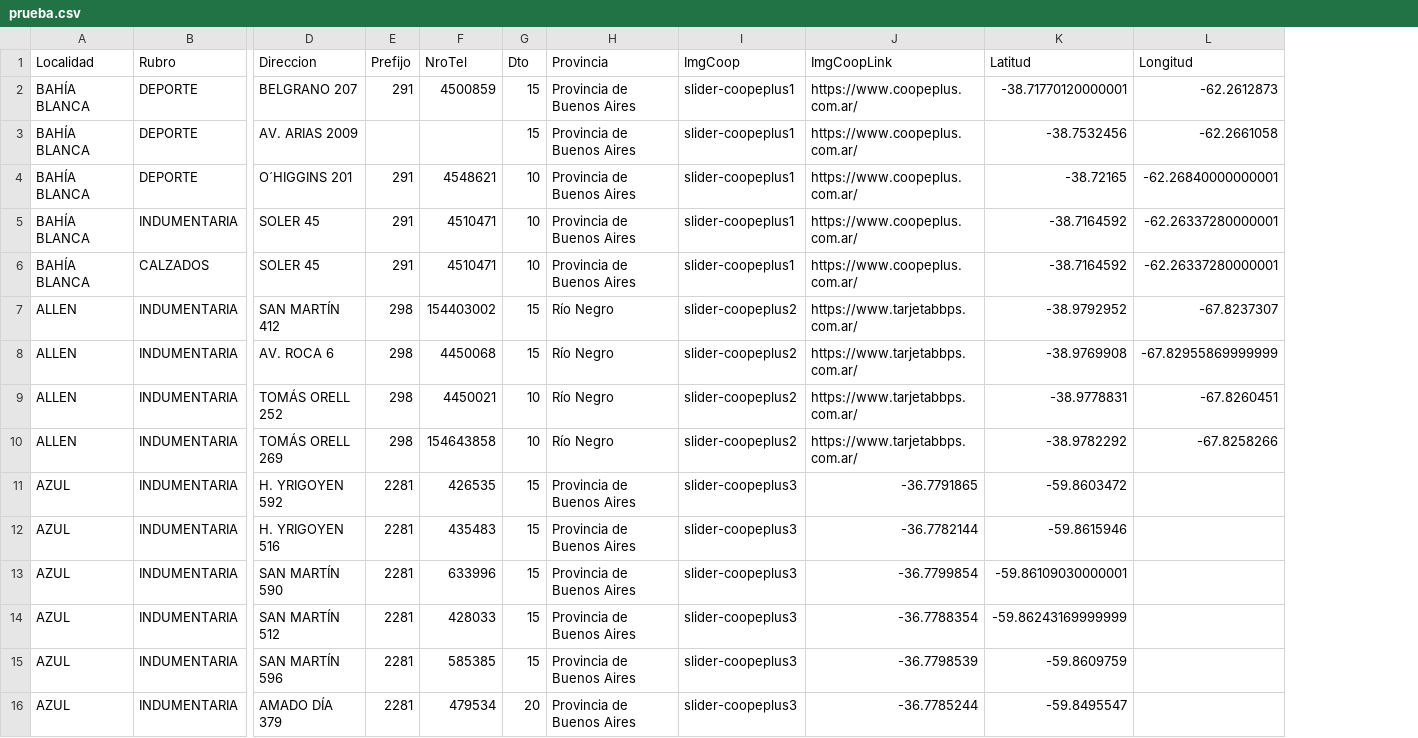
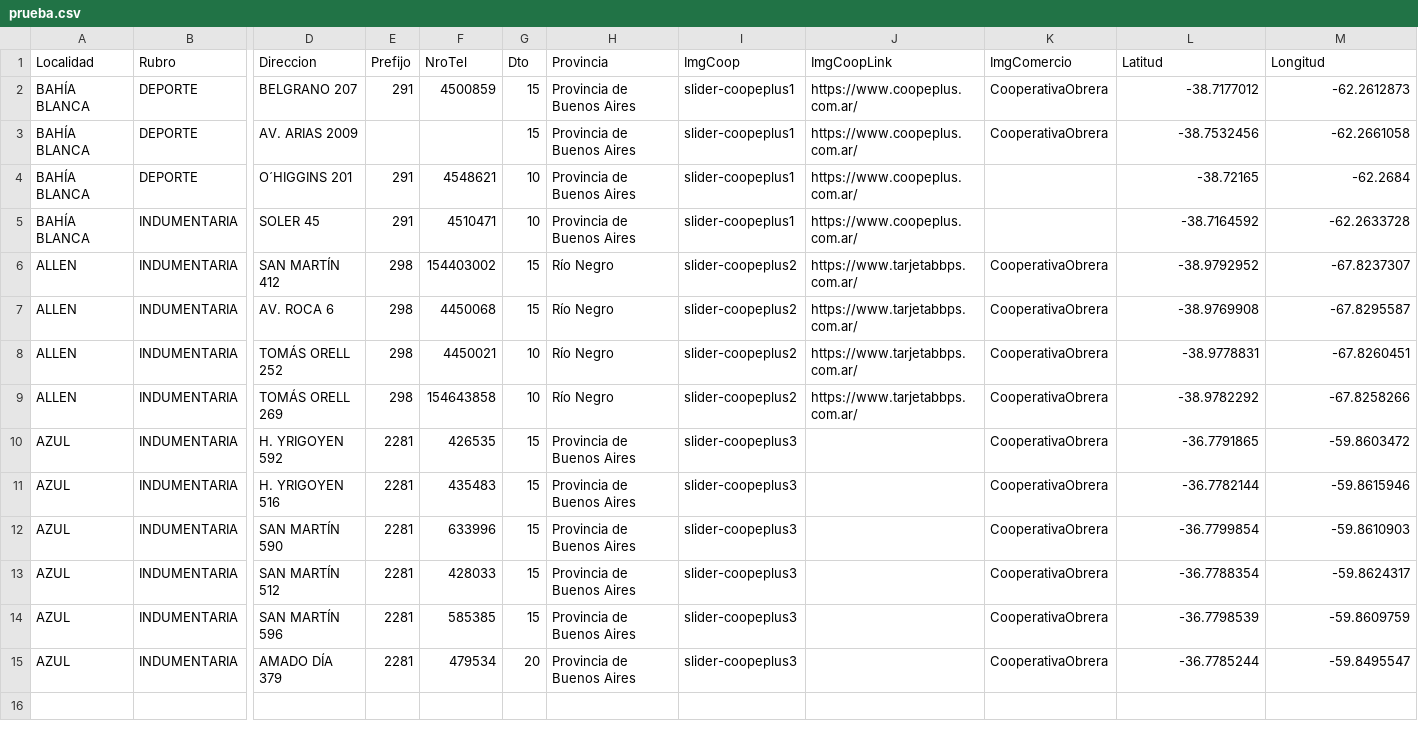
Before and after one commit to Lucas-Boccaccini/LP_Coopeplus, a CSV file: prueba.csv, drawn as a sheet; only a part is shown, gaps mark what is left out; removed rows and columns are numbered as before the commit, all else as after; rows hold the shown columns only; the diff names each change by its address in the sheet, - before the commit and + after, or states it on an @@ line.

```diff
--- a/prueba.csv
+++ b/prueba.csv
+column K (ImgComercio), rows 2-15: CooperativaObrera | CooperativaObrera |  |  | CooperativaObrera | CooperativaObrera | CooperativaObrera | CooperativaObrera | CooperativaObrera | CooperativaObrera | CooperativaObrera | CooperativaObrera | CooperativaObrera | CooperativaObrera
-L2 (Latitud): -38.71770120000001
+L2 (Latitud): -38.7177012
-M4 (Longitud): -62.26840000000001
+M4 (Longitud): -62.2684
-M5 (Longitud): -62.26337280000001
+M5 (Longitud): -62.2633728
-row 6: BAHÍA BLANCA | CALZADOS | SOLER 45 | 291 | 4510471 | 10 | Provincia de Buenos Aires | slider-coopeplus1 | https://www.coopeplus.com.ar/ | -38.7164592 | -62.26337280000001
-M7 (Longitud): -67.82955869999999
+M7 (Longitud): -67.8295587
-J10 (ImgCoopLink): -36.7791865
+J10 (ImgCoopLink): (empty)
-L10 (Latitud): -59.8603472
+L10 (Latitud): -36.7791865
-M10 (Longitud): (empty)
+M10 (Longitud): -59.8603472
-J11 (ImgCoopLink): -36.7782144
+J11 (ImgCoopLink): (empty)
-L11 (Latitud): -59.8615946
+L11 (Latitud): -36.7782144
-M11 (Longitud): (empty)
+M11 (Longitud): -59.8615946
-J12 (ImgCoopLink): -36.7799854
+J12 (ImgCoopLink): (empty)
-L12 (Latitud): -59.86109030000001
+L12 (Latitud): -36.7799854
-M12 (Longitud): (empty)
+M12 (Longitud): -59.8610903
-J13 (ImgCoopLink): -36.7788354
+J13 (ImgCoopLink): (empty)
-L13 (Latitud): -59.86243169999999
+L13 (Latitud): -36.7788354
-M13 (Longitud): (empty)
+M13 (Longitud): -59.8624317
-J14 (ImgCoopLink): -36.7798539
+J14 (ImgCoopLink): (empty)
-L14 (Latitud): -59.8609759
+L14 (Latitud): -36.7798539
-M14 (Longitud): (empty)
+M14 (Longitud): -59.8609759
-J15 (ImgCoopLink): -36.7785244
+J15 (ImgCoopLink): (empty)
-L15 (Latitud): -59.8495547
+L15 (Latitud): -36.7785244
-M15 (Longitud): (empty)
+M15 (Longitud): -59.8495547
```
Also changed, not shown: 4 other files.
